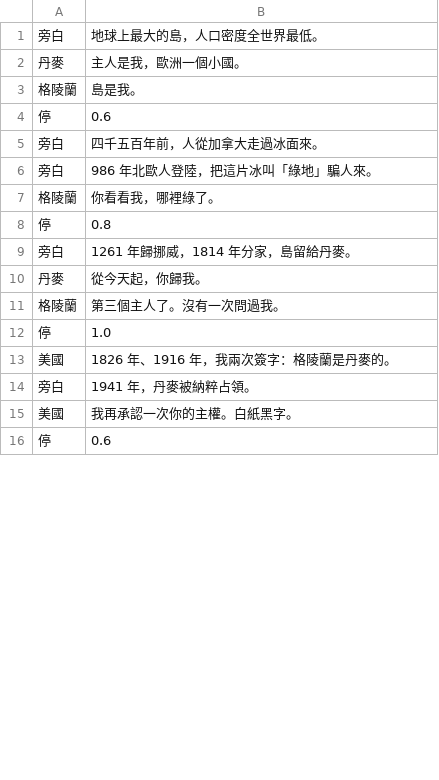
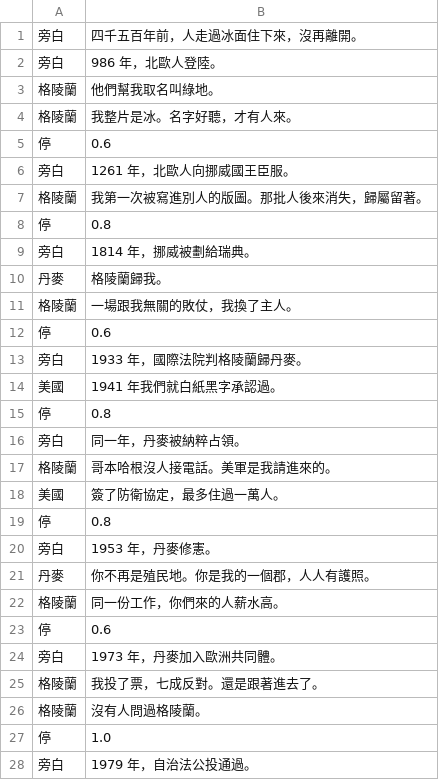
Before and after one commit to ifishlin/geo-pipeline, a TSV file: geo/stories/trump-greenland/3-script.tsv, drawn as a sheet; only a part is shown; the shorter side is filled out with more unchanged rows; the diff covers the shown part only.

```diff
--- a/geo/stories/trump-greenland/3-script.tsv
+++ b/geo/stories/trump-greenland/3-script.tsv
@@ -1,15 +1,28 @@
-旁白	地球上最大的島，人口密度全世界最低。
-丹麥	主人是我，歐洲一個小國。
-格陵蘭	島是我。
+旁白	四千五百年前，人走過冰面住下來，沒再離開。
+旁白	986 年，北歐人登陸。
+格陵蘭	他們幫我取名叫綠地。
+格陵蘭	我整片是冰。名字好聽，才有人來。
 停	0.6
-旁白	四千五百年前，人從加拿大走過冰面來。
-旁白	986 年北歐人登陸，把這片冰叫「綠地」騙人來。
-格陵蘭	你看看我，哪裡綠了。
+旁白	1261 年，北歐人向挪威國王臣服。
+格陵蘭	我第一次被寫進別人的版圖。那批人後來消失，歸屬留著。
 停	0.8
-旁白	1261 年歸挪威，1814 年分家，島留給丹麥。
-丹麥	從今天起，你歸我。
-格陵蘭	第三個主人了。沒有一次問過我。
+旁白	1814 年，挪威被劃給瑞典。
+丹麥	格陵蘭歸我。
+格陵蘭	一場跟我無關的敗仗，我換了主人。
+停	0.6
+旁白	1933 年，國際法院判格陵蘭歸丹麥。
+美國	1941 年我們就白紙黑字承認過。
+停	0.8
+旁白	同一年，丹麥被納粹占領。
+格陵蘭	哥本哈根沒人接電話。美軍是我請進來的。
+美國	簽了防衛協定，最多住過一萬人。
+停	0.8
+旁白	1953 年，丹麥修憲。
+丹麥	你不再是殖民地。你是我的一個郡，人人有護照。
+格陵蘭	同一份工作，你們來的人薪水高。
+停	0.6
+旁白	1973 年，丹麥加入歐洲共同體。
+格陵蘭	我投了票，七成反對。還是跟著進去了。
+格陵蘭	沒有人問過格陵蘭。
 停	1.0
-美國	1826 年、1916 年，我兩次簽字：格陵蘭是丹麥的。
-旁白	1941 年，丹麥被納粹占領。
-美國	我再承認一次你的主權。白紙黑字。
+旁白	1979 年，自治法公投通過。
```
Also changed, not shown: 10 added rows, 19 removed rows, 1 moved row and 12 edited cells elsewhere in this file, 11 other files.
